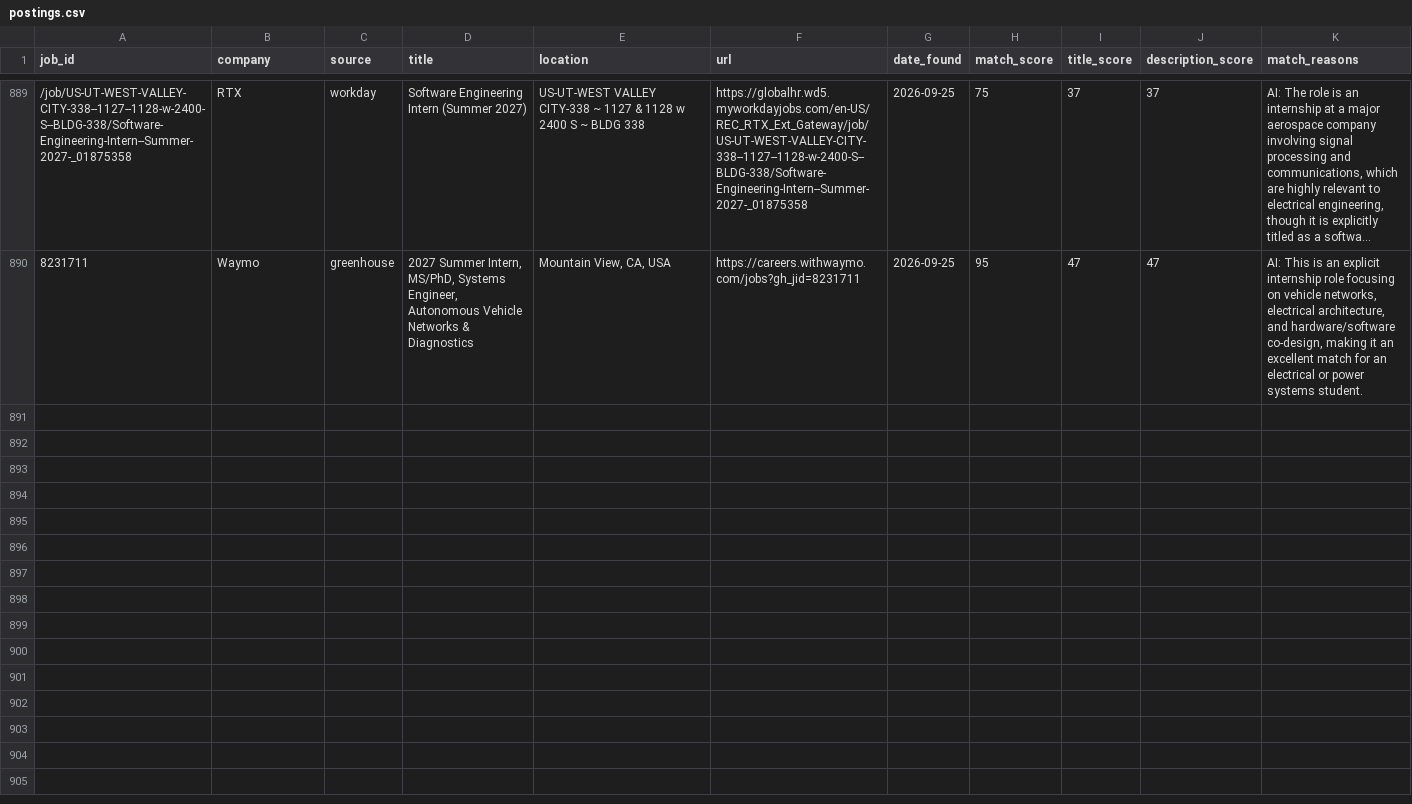
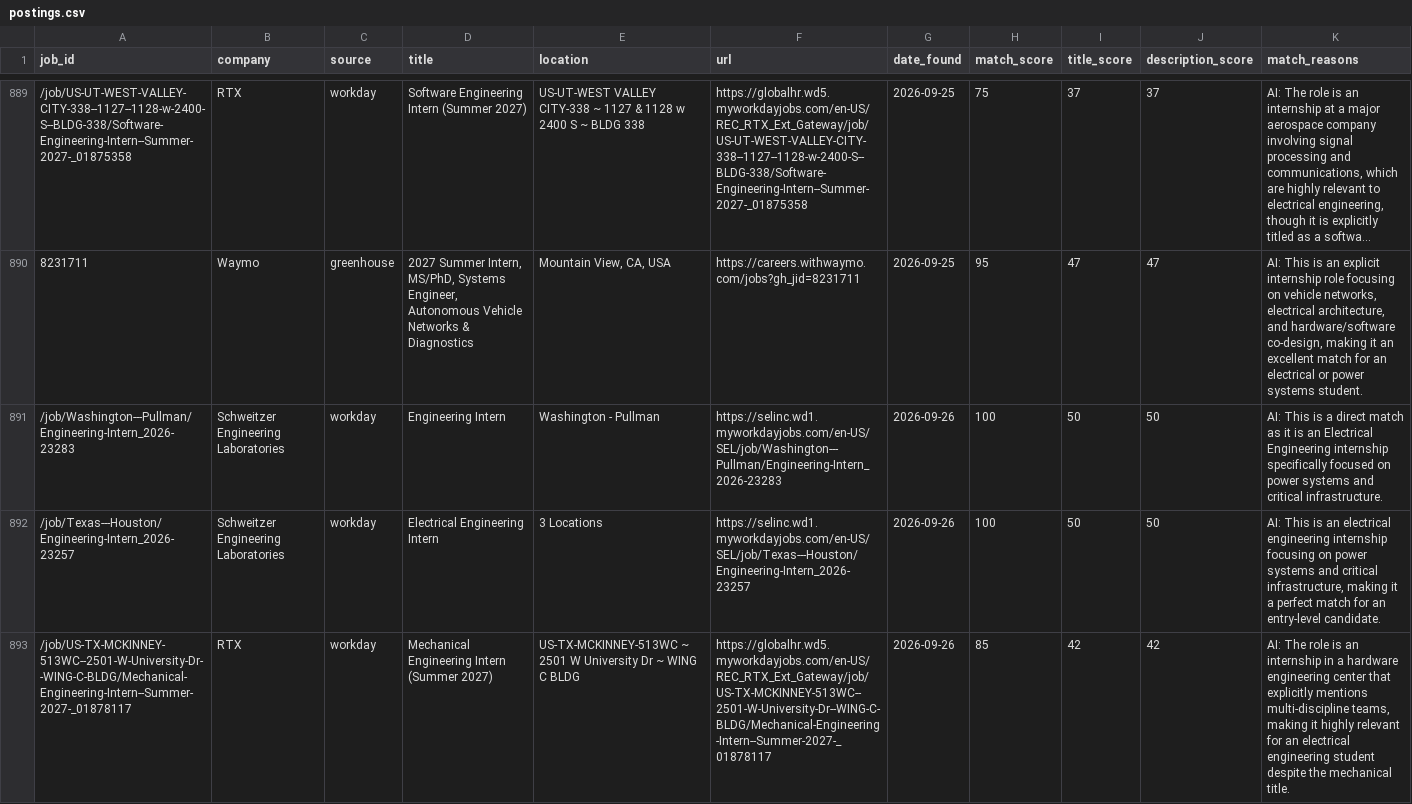
Before and after one commit to br-ndan/job-scraper, a CSV file: data/postings.csv, drawn as a sheet; only a part is shown, gaps mark what is left out; long unchanged cells end in …; the diff names each change by its address in the sheet, - before the commit and + after, or states it on an @@ line.

```diff
--- a/data/postings.csv
+++ b/data/postings.csv
+row 891: /job/Washington---Pullman/Engineering-Intern_2026-23283 | Schweitzer Engineering Laboratories | workday | Engineering Intern | Washington - Pullman | https://selinc.wd1.myworkdayjobs.com/en-US/SEL/job/Washington---Pullman/Engineering-Intern_2026-23283 | 2026-09-26 | 100 | 50 | 50 | AI: This is a direct match as it is an Electrical Engineering internship specifically focused on power systems and critical infrastructure.
+row 892: /job/Texas---Houston/Engineering-Intern_2026-23257 | Schweitzer Engineering Laboratories | workday | Electrical Engineering Intern | 3 Locations | https://selinc.wd1.myworkdayjobs.com/en-US/SEL/job/Texas---Houston/Engineering-Intern_2026-23257 | 2026-09-26 | 100 | 50 | 50 | AI: This is an electrical engineering internship focusing on power systems and critical infrastructure, making it a perfect match for an entry-level candidate.
+row 893: /job/US-TX-MCKINNEY-513WC--2501-W-University-Dr--WING-C-BLDG/Mechanical-Engineering-Intern--Summer-2027-_01878117 | RTX | workday | Mechanical Engineering Intern (Summer 2027) | US-TX-MCKINNEY-513WC ~ 2501 W University Dr ~ WING C BLDG | https://globalhr.wd5.myworkdayjobs.com/en-US/REC_RTX_Ext_Gateway/job/US-TX-MCKINNEY-513WC--2501-W-University-Dr--WING-C-BLDG/Mechanical-Engineering-Intern--Summer-2027-_01878117 | 2026-09-26 | 85 | 42 | 42 | AI: The role is an internship in a hardware engineering center that explicitly mentions multi-discipline teams, making it highly relevant for an electrical engineering student despite the mechanical title.
```
